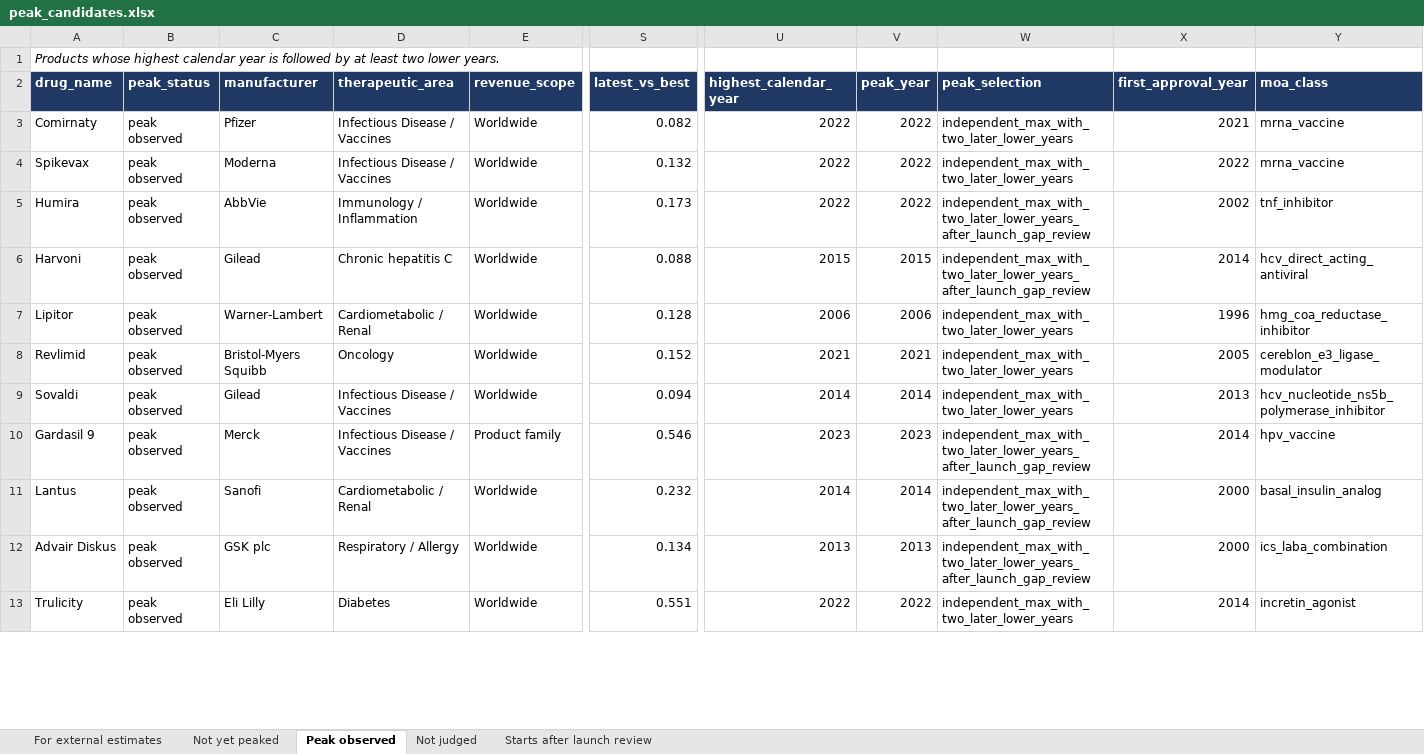
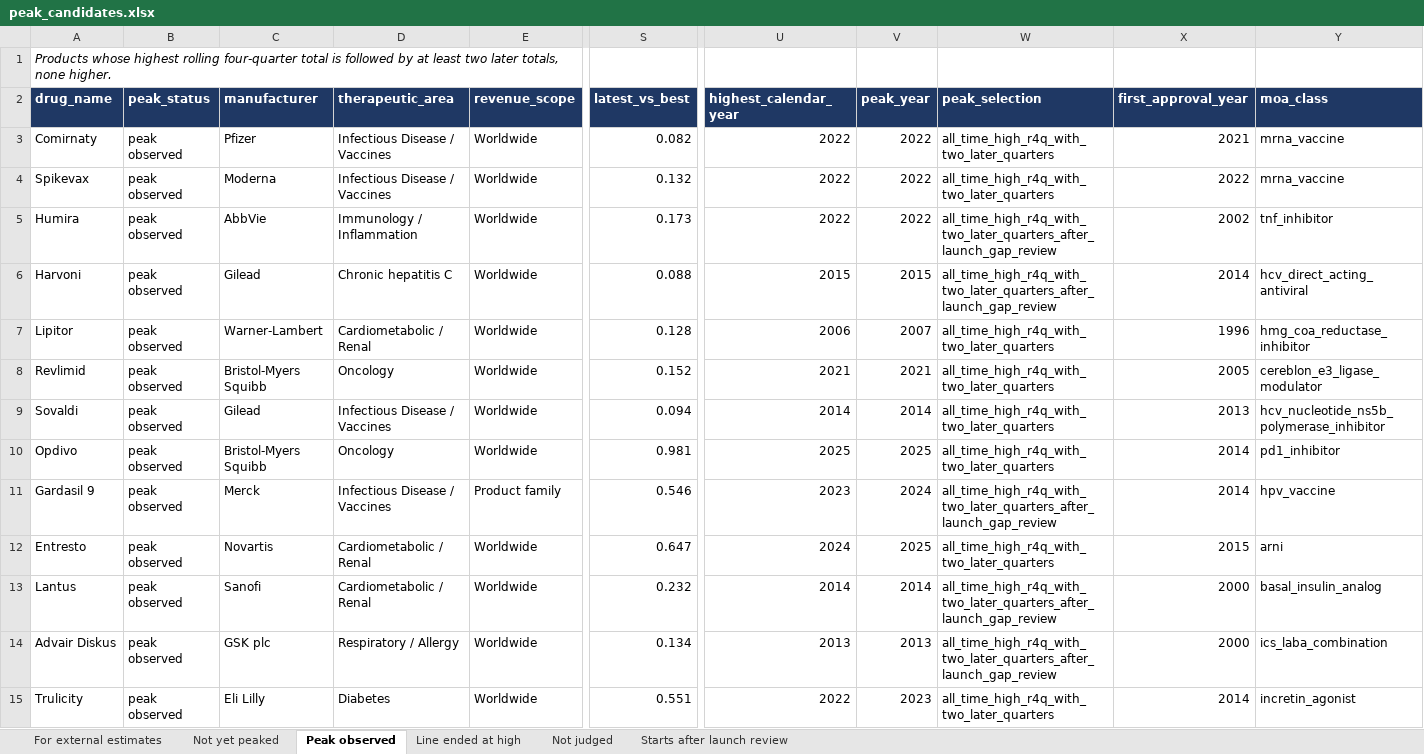
Before and after one commit to shourya0523/pharma-analog-uptake-workbench, an Excel workbook: exports/peak_candidates.xlsx, sheet Peak observed, drawn as a sheet; only a part is shown, gaps mark what is left out; values as stored, in another font and other column widths than the file's, no borders; addresses are those after the commit; rows hold the shown columns only; the diff covers the shown part only; the diff names each change by its address in the sheet, - before the commit and + after, or states it on an @@ line.

```diff
--- a/exports/peak_candidates.xlsx (sheet Peak observed)
+++ b/exports/peak_candidates.xlsx (sheet Peak observed)
+sheet tab: Line ended at high
-A1 (drug_name): …whose highest calendar year is followed by at least two lower years.
+A1 (drug_name): …whose highest rolling four-quarter total is followed by at least two later totals, none higher.
-W3:W4 (peak_selection): independent_max_with_two_later_lower_years
+W3:W4 (peak_selection): all_time_high_r4q_with_two_later_quarters
-W5:W6 (peak_selection): independent_max_with_two_later_lower_years_after_launch_gap_review
+W5:W6 (peak_selection): all_time_high_r4q_with_two_later_quarters_after_launch_gap_review
-V7 (peak_year): 2006
+V7 (peak_year): 2007
-W7:W9 (peak_selection): independent_max_with_two_later_lower_years
+W7:W9 (peak_selection): all_time_high_r4q_with_two_later_quarters
+row 10: Opdivo | peak observed | Bristol-Myers Squibb | Oncology | Worldwide | 0.981 | 2025 | 2025 | all_time_high_r4q_with_two_later_quarters | 2014 | pd1_inhibitor
-V11 (peak_year): 2023
+V11 (peak_year): 2024
-W11 (peak_selection): independent_max_with_two_later_lower_years_after_launch_gap_review
+W11 (peak_selection): all_time_high_r4q_with_two_later_quarters_after_launch_gap_review
+row 12: Entresto | peak observed | Novartis | Cardiometabolic / Renal | Worldwide | 0.647 | 2024 | 2025 | all_time_high_r4q_with_two_later_quarters | 2015 | arni
-W13:W14 (peak_selection): independent_max_with_two_later_lower_years_after_launch_gap_review
+W13:W14 (peak_selection): all_time_high_r4q_with_two_later_quarters_after_launch_gap_review
-V15 (peak_year): 2022
+V15 (peak_year): 2023
-W15 (peak_selection): independent_max_with_two_later_lower_years
+W15 (peak_selection): all_time_high_r4q_with_two_later_quarters
```
Also changed, not shown: 57 added rows and 127 edited cells elsewhere in this sheet, sheet Not yet peaked, sheet Starts after launch review, sheet For external estimates, sheet Not judged, 12 other files.
